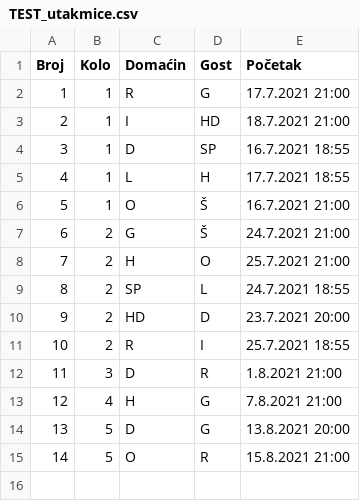
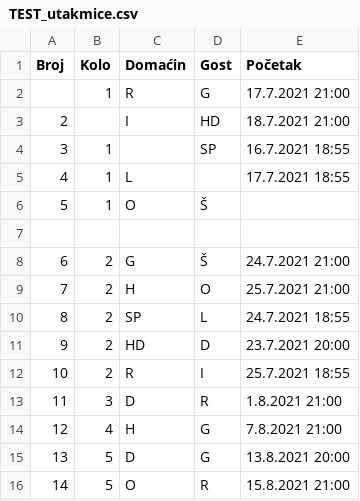
Before and after one commit to NovakVed/Design-Patterns, a CSV file: TEST_utakmice.csv, drawn as a sheet; the diff names each change by its address in the sheet, - before the commit and + after, or states it on an @@ line.

```diff
--- a/TEST_utakmice.csv
+++ b/TEST_utakmice.csv
@@ column A (Broj) renumbered in row 2 @@
-B3 (Kolo): 1
+B3 (Kolo): (empty)
-C4 (Domaćin): D
+C4 (Domaćin): (empty)
-D5 (Gost): H
+D5 (Gost): (empty)
-E6 (Početak): 16.7.2021 21:00
+E6 (Početak): (empty)
+row 7: (empty)
```
Also changed, not shown: 3 other files.
